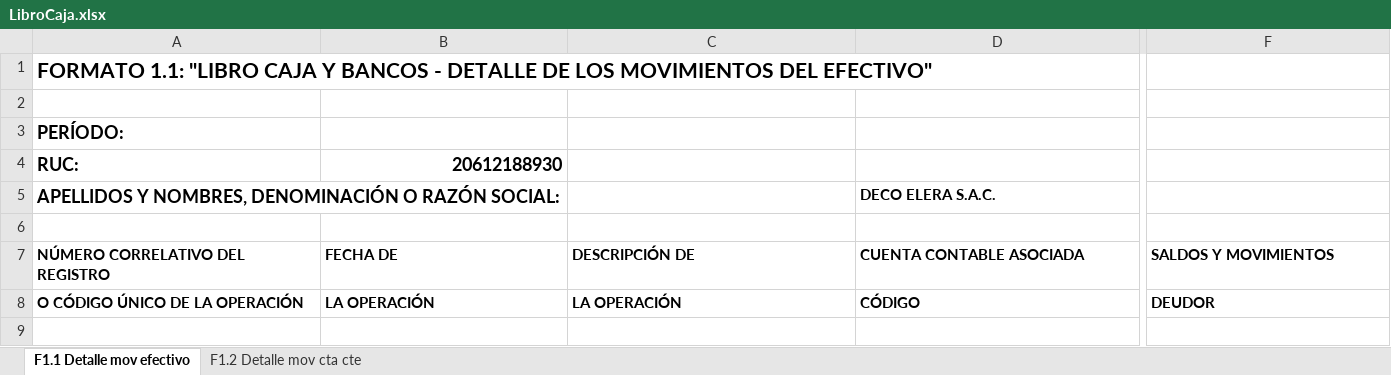
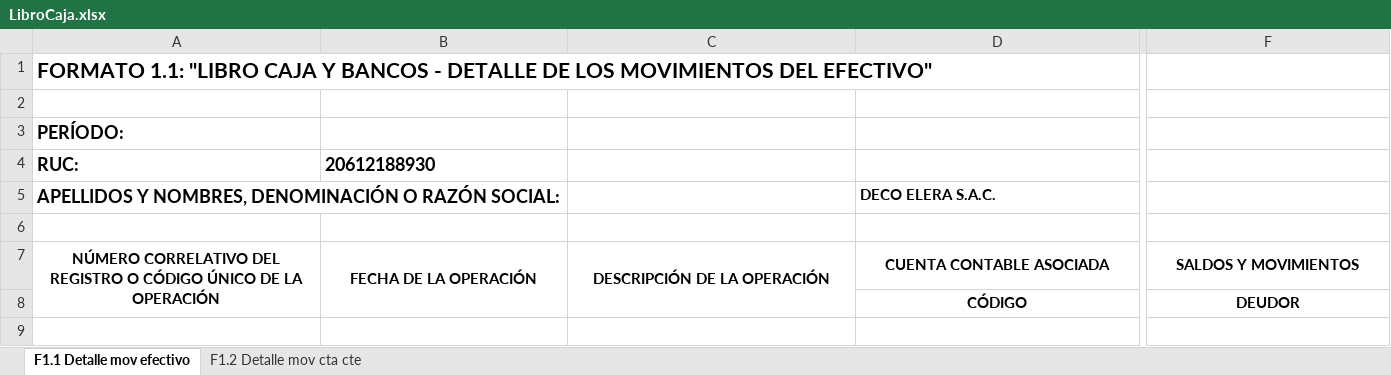
Before and after one commit to DiFardo/sistema_contable_deventas_decompras, an Excel workbook: plantillas/LibroCaja.xlsx, sheet F1.1 Detalle mov efectivo, drawn as a sheet; only a part is shown, gaps mark what is left out; values as stored, in another font and other column widths than the file's, no borders; the diff covers the shown part only; the diff names each change by its address in the sheet, - before the commit and + after, or states it on an @@ line.

```diff
--- a/plantillas/LibroCaja.xlsx (sheet F1.1 Detalle mov efectivo)
+++ b/plantillas/LibroCaja.xlsx (sheet F1.1 Detalle mov efectivo)
-B4 alignment: right
+B4 alignment: left
-A7: …DEL REGISTRO
+A7: …DEL REGISTRO O CÓDIGO ÚNICO DE LA OPERACIÓN
-A7:D7 alignment: left
+A7:D7 alignment: center
+A7:A8 merged
-B7: FECHA DE
+B7: FECHA DE LA OPERACIÓN
+B7:B8 merged
-C7: DESCRIPCIÓN DE
+C7: DESCRIPCIÓN DE LA OPERACIÓN
+C7:C8 merged
+D7:E7 merged
-F7 alignment: left
+F7 alignment: center
+F7:G7 merged
-A8: O CÓDIGO ÚNICO DE LA OPERACIÓN
+A8: (empty)
-B8: LA OPERACIÓN
+B8: (empty)
-C8: LA OPERACIÓN
+C8: (empty)
-D8:F8 alignment: left
+D8:F8 alignment: center
```
Also changed, not shown: cell formats elsewhere in this sheet, plantillas/LibroDiario.xlsx, plantillas/LibroMayor.xlsx, 9 other files.
